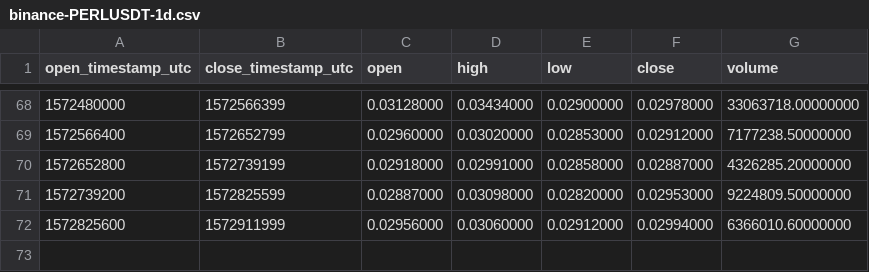
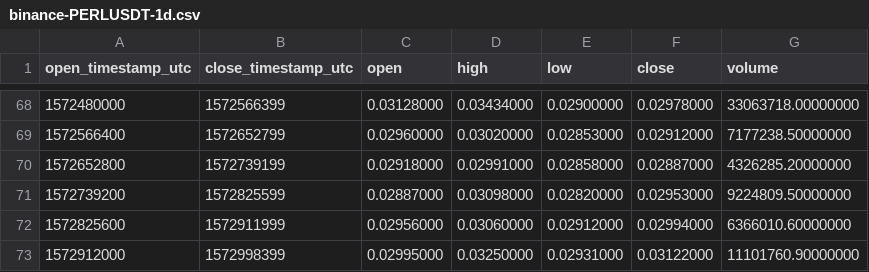
Before and after one commit to cryptobigbro/binance-PERLUSDT, a CSV file: binance-PERLUSDT-1d.csv, drawn as a sheet; only a part is shown, gaps mark what is left out; the diff names each change by its address in the sheet, - before the commit and + after, or states it on an @@ line.

```diff
--- a/binance-PERLUSDT-1d.csv
+++ b/binance-PERLUSDT-1d.csv
+row 73: 1572912000 | 1572998399 | 0.02995000 | 0.03250000 | 0.02931000 | 0.03122000 | 11101760.90000000
```
Also changed, not shown: binance-PERLUSDT-1h.csv.
